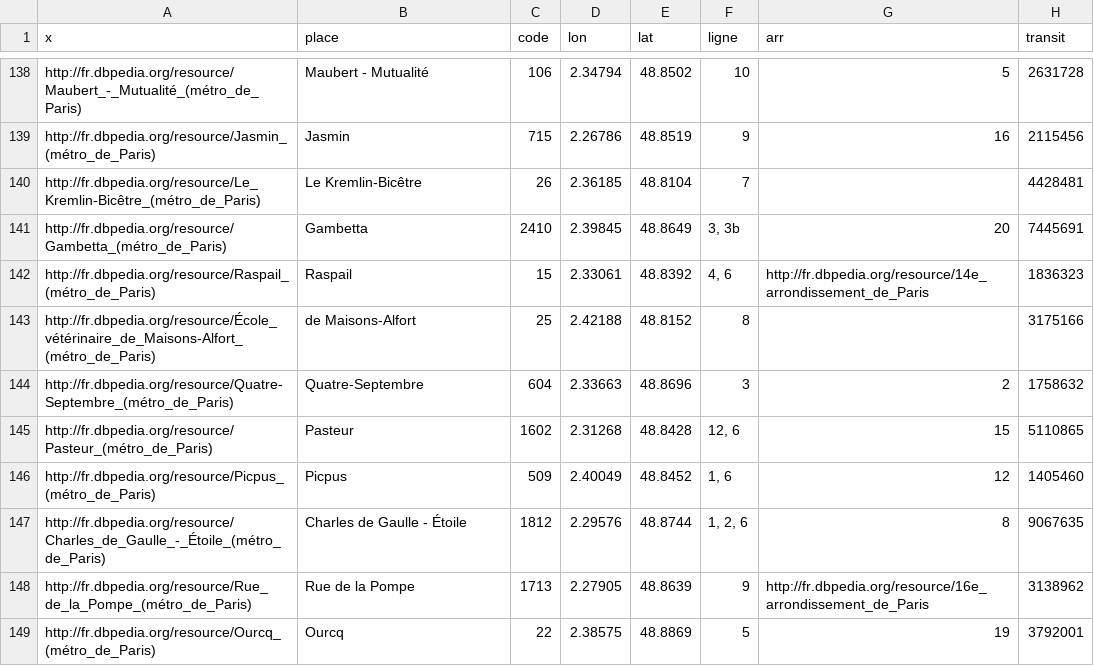
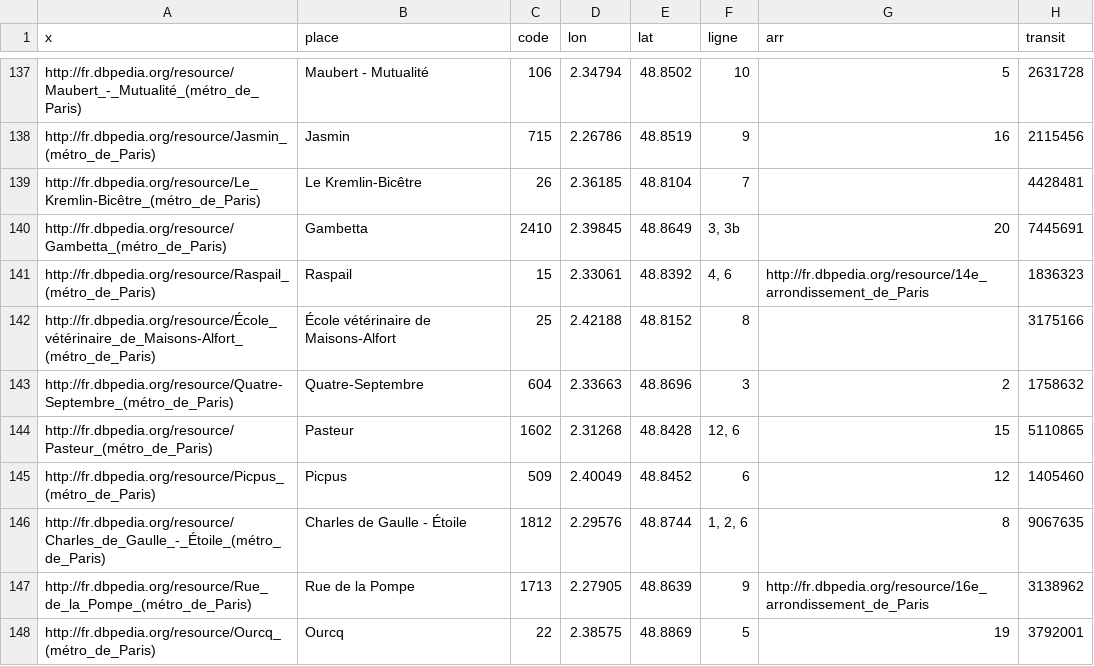
Before and after one commit to felix-martel/amstramdam, a CSV file: data/misc/metro.paris.csv, drawn as a sheet; only a part is shown, gaps mark what is left out; the diff covers the shown part only.

```diff
--- a/data/misc/metro.paris.csv
+++ b/data/misc/metro.paris.csv
@@ -142,6 +141,6 @@
 "http://fr.dbpedia.org/resource/Raspail_(métro_de_Paris)","Raspail",15,2.33061,48.8392,"4, 6","http://fr.dbpedia.org/resource/14e_arrondissement_de_Paris",1836323
-"http://fr.dbpedia.org/resource/École_vétérinaire_de_Maisons-Alfort_(métro_de_Paris)","de Maisons-Alfort",25,2.42188,48.8152,"8","",3175166
+"http://fr.dbpedia.org/resource/École_vétérinaire_de_Maisons-Alfort_(métro_de_Paris)","École vétérinaire de Maisons-Alfort",25,2.42188,48.8152,"8","",3175166
 "http://fr.dbpedia.org/resource/Quatre-Septembre_(métro_de_Paris)","Quatre-Septembre",604,2.33663,48.8696,"3","2",1758632
 "http://fr.dbpedia.org/resource/Pasteur_(métro_de_Paris)","Pasteur",1602,2.31268,48.8428,"12, 6","15",5110865
-"http://fr.dbpedia.org/resource/Picpus_(métro_de_Paris)","Picpus",509,2.40049,48.8452,"1, 6","12",1405460
+"http://fr.dbpedia.org/resource/Picpus_(métro_de_Paris)","Picpus",509,2.40049,48.8452,"6","12",1405460
 "http://fr.dbpedia.org/resource/Charles_de_Gaulle_-_Étoile_(métro_de_Paris)","Charles de Gaulle - Étoile",1812,2.29576,48.8744,"1, 2, 6","8",9067635
```
Also changed, not shown: 5 removed rows and 36 edited cells elsewhere in this file.
